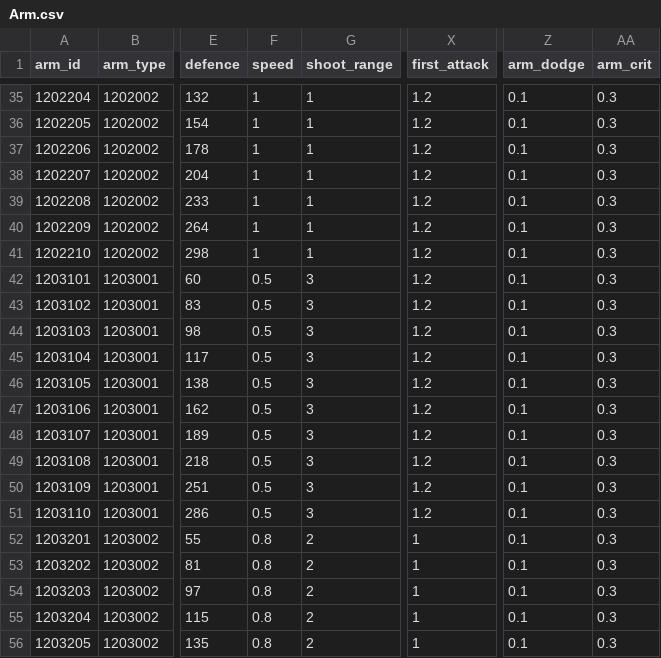
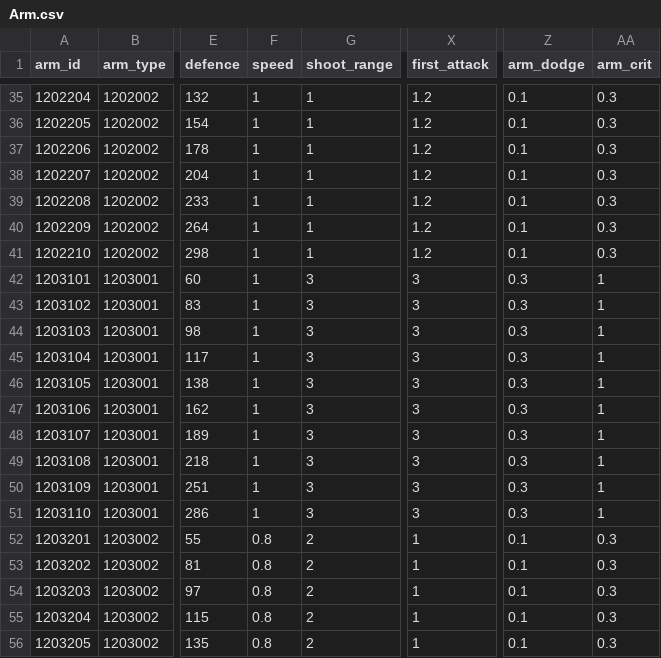
Before and after one commit to kspine/solution_pk, a CSV file: etc/poseidon/empery_center_data/Arm.csv, drawn as a sheet; only a part is shown, gaps mark what is left out; the diff names each change by its address in the sheet, - before the commit and + after, or states it on an @@ line.

```diff
--- a/etc/poseidon/empery_center_data/Arm.csv
+++ b/etc/poseidon/empery_center_data/Arm.csv
-F42:F51 (speed): 0.5
+F42:F51 (speed): 1
-X42:X51 (first_attack): 1.2
+X42:X51 (first_attack): 3
-Z42:Z51 (arm_dodge): 0.1
+Z42:Z51 (arm_dodge): 0.3
-AA42:AA51 (arm_crit): 0.3
+AA42:AA51 (arm_crit): 1
```
Also changed, not shown: etc/poseidon/empery_center_data/arm_interval.csv, etc/poseidon/empery_center_data/event_resource.csv, 9 other files.
